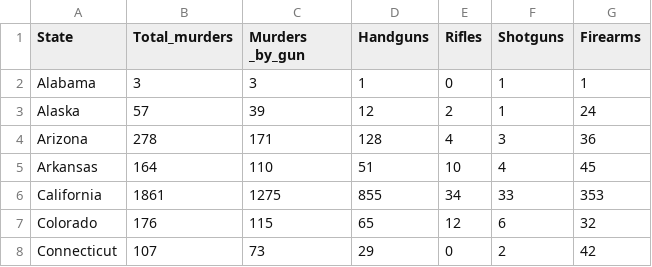
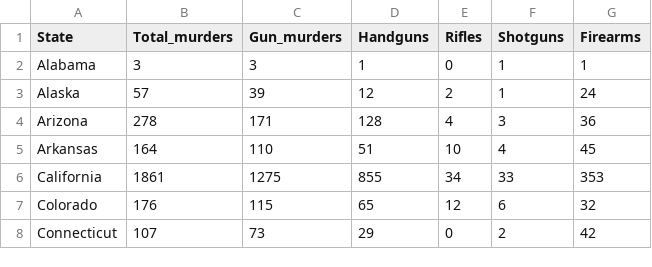
Before and after one commit to AAAhdoot/DBProject, a CSV file: cs336Final/Murders.csv, drawn as a sheet; only a part is shown.

Commit message:
change murders_by_gun to Gun_murders

```diff
--- a/cs336Final/Murders.csv
+++ b/cs336Final/Murders.csv
@@ -1,2 +1,2 @@
-State,Total_murders,Murders _by_gun,Handguns,Rifles,Shotguns,Firearms
+State,Total_murders,Gun_murders,Handguns,Rifles,Shotguns,Firearms
 Alabama,3,3,1,0,1,1
```
